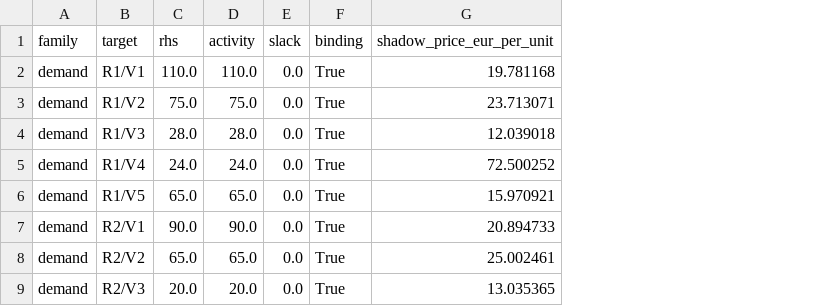
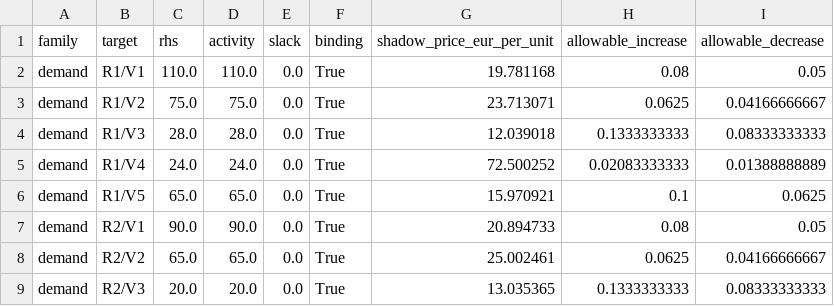
Before and after one commit to l67089/DMO-Project-1-Baseline-Problem---Group-11, a CSV file: results/dual/shadow_prices.csv, drawn as a sheet; only a part is shown; the diff names each change by its address in the sheet, - before the commit and + after, or states it on an @@ line.

Commit message:
Enhance dual analysis by adding allowable RHS changes, update related functions and documentation, and modify output CSV structure

```diff
--- a/results/dual/shadow_prices.csv
+++ b/results/dual/shadow_prices.csv
+column H (allowable_increase), rows 2-9: 0.08 | 0.0625 | 0.1333333333 | 0.02083333333 | 0.1 | 0.08 | 0.0625 | 0.1333333333
+column I (allowable_decrease), rows 2-9: 0.05 | 0.04166666667 | 0.08333333333 | 0.01388888889 | 0.0625 | 0.05 | 0.04166666667 | 0.08333333333
```
Also changed, not shown: 5 other files.
